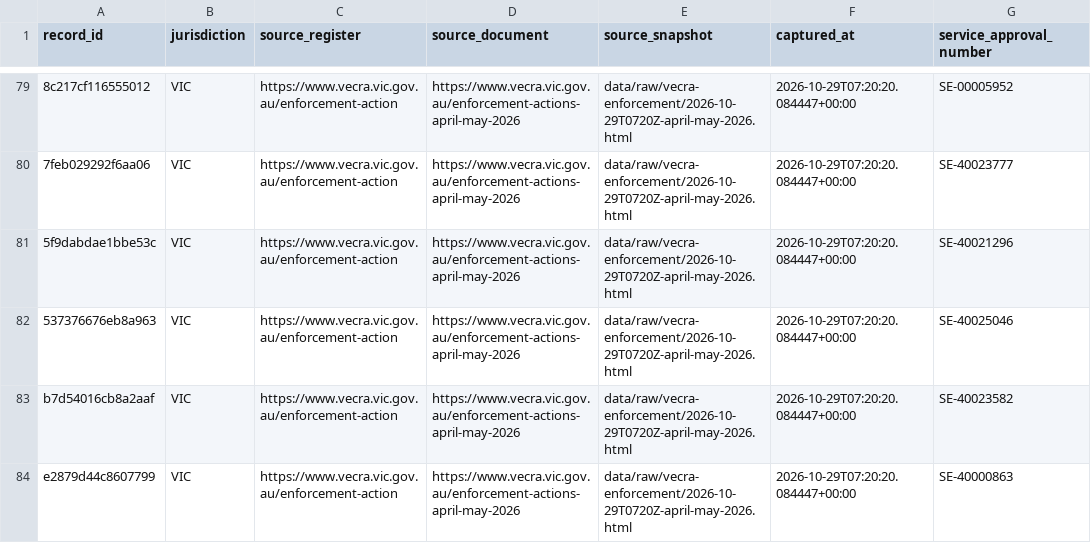
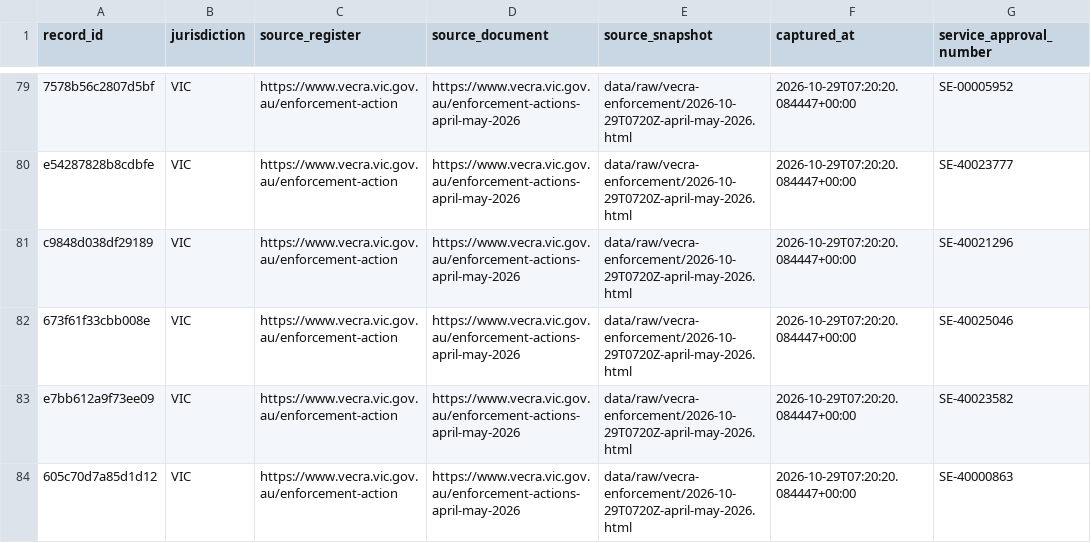
Before and after one commit to Jimmycarroll2021/Transparency-in-Care-Australia, a CSV file: data/processed/vecra-enforcement-actions.csv, drawn as a sheet; only a part is shown, gaps mark what is left out; the diff covers the shown part only; the diff names each change by its address in the sheet, - before the commit and + after, or states it on an @@ line.

```diff
--- a/data/processed/vecra-enforcement-actions.csv
+++ b/data/processed/vecra-enforcement-actions.csv
-A79 (record_id): 8c217cf116555012
+A79 (record_id): 7578b56c2807d5bf
-A80 (record_id): 7feb029292f6aa06
+A80 (record_id): e54287828b8cdbfe
-A81 (record_id): 5f9dabdae1bbe53c
+A81 (record_id): c9848d038df29189
-A82 (record_id): 537376676eb8a963
+A82 (record_id): 673f61f33cbb008e
-A83 (record_id): b7d54016cb8a2aaf
+A83 (record_id): e7bb612a9f73ee09
-A84 (record_id): e2879d44c8607799
+A84 (record_id): 605c70d7a85d1d12
```
Also changed, not shown: 175 edited cells elsewhere in this file, data/processed/provider-groups.csv, data/processed/qld-enforcement-actions.csv, 33 other files.
